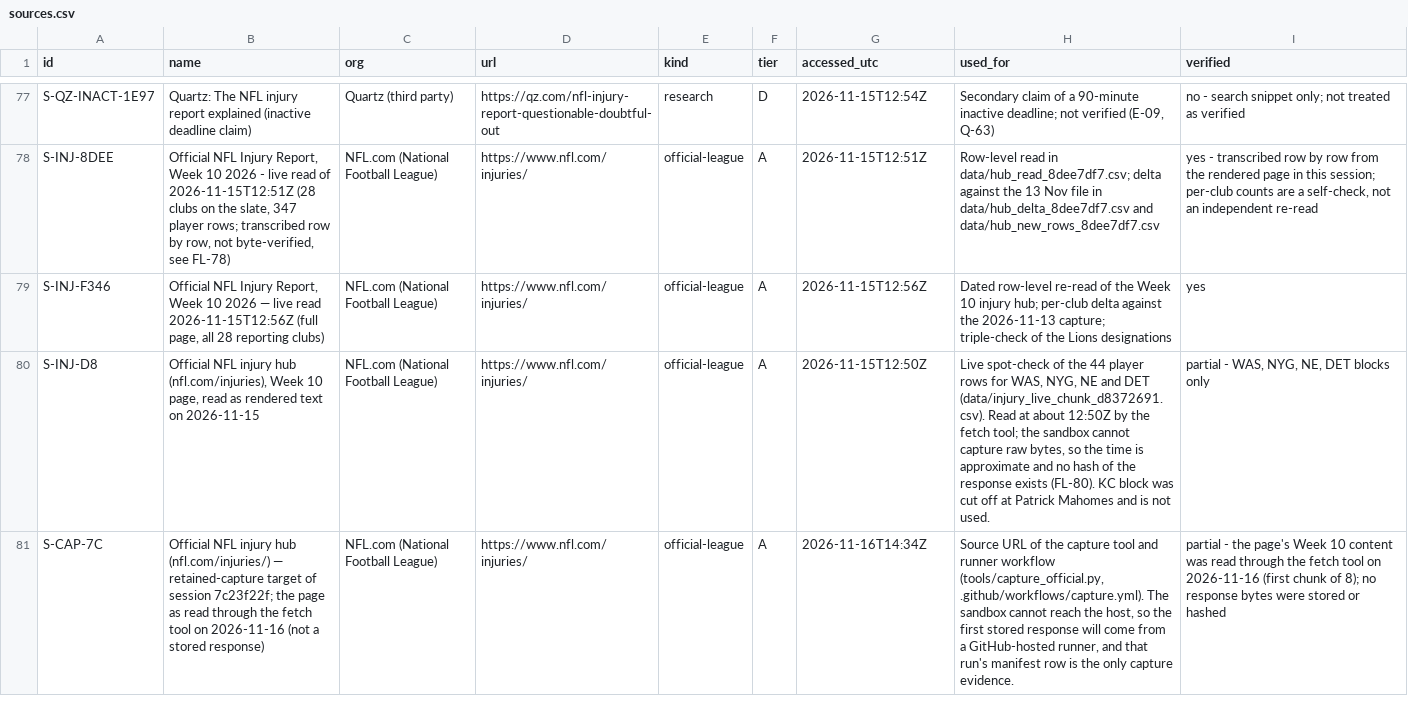
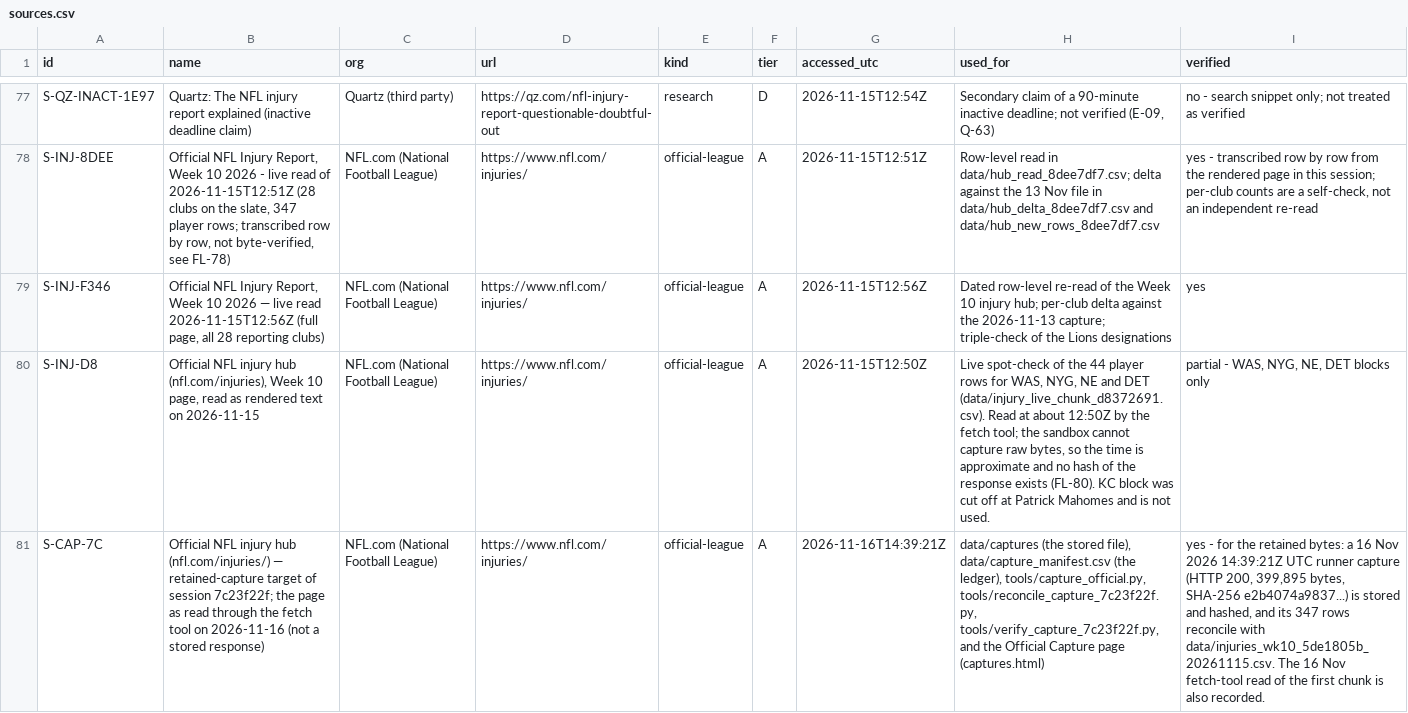
Before and after one commit to kanlerxz87-cyber/NFL2, a CSV file: data/sources.csv, drawn as a sheet; only a part is shown, gaps mark what is left out; the diff names each change by its address in the sheet, - before the commit and + after, or states it on an @@ line.

```diff
--- a/data/sources.csv
+++ b/data/sources.csv
-G81 (accessed_utc): 2026-11-16T14:34Z
+G81 (accessed_utc): 2026-11-16T14:39:21Z
-H81 (used_for): Source URL of the capture tool and runner workflow (tools/capture_official.py, .github/workflows/capture.yml). The sandbox cannot reach the host, so the first stored response will come from a GitHub-hosted runner, and that run's manifest row is the only capture evidence.
+H81 (used_for): data/captures (the stored file), data/capture_manifest.csv (the ledger), tools/capture_official.py, tools/reconcile_capture_7c23f22f.py, tools/verify_capture_7c23f22f.py, and the Official Capture page (captures.html)
-I81 (verified): partial - the page's Week 10 content was read through the fetch tool on 2026-11-16 (first chunk of 8); no response bytes were stored or hashed
+I81 (verified): yes - for the retained bytes: a 16 Nov 2026 14:39:21Z UTC runner capture (HTTP 200, 399,895 bytes, SHA-256 e2b4074a9837...) is stored and hashed, and its 347 rows reconcile with data/injuries_wk10_5de1805b_20261115.csv. The 16 Nov fetch-tool read of the first chunk is also recorded.
```
Also changed, not shown: data/capture_manifest.csv, data/flags.csv, 53 other files.
